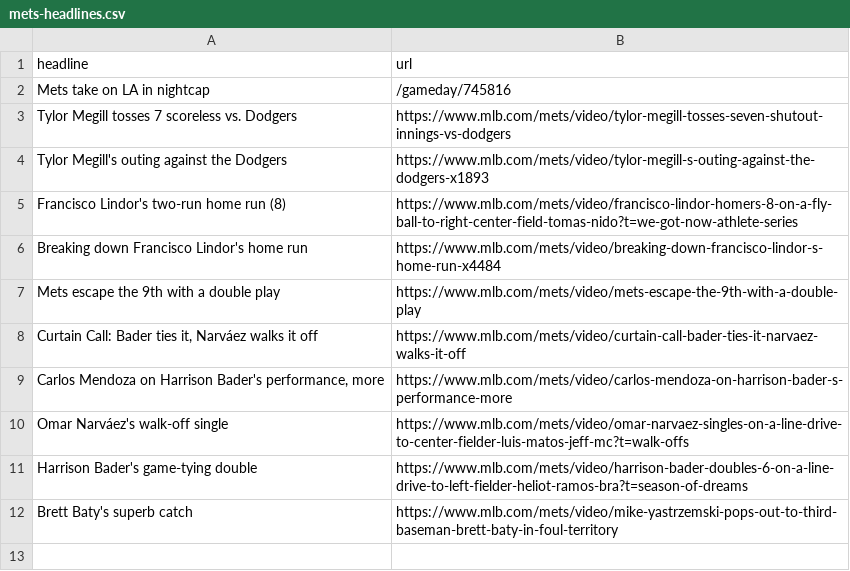
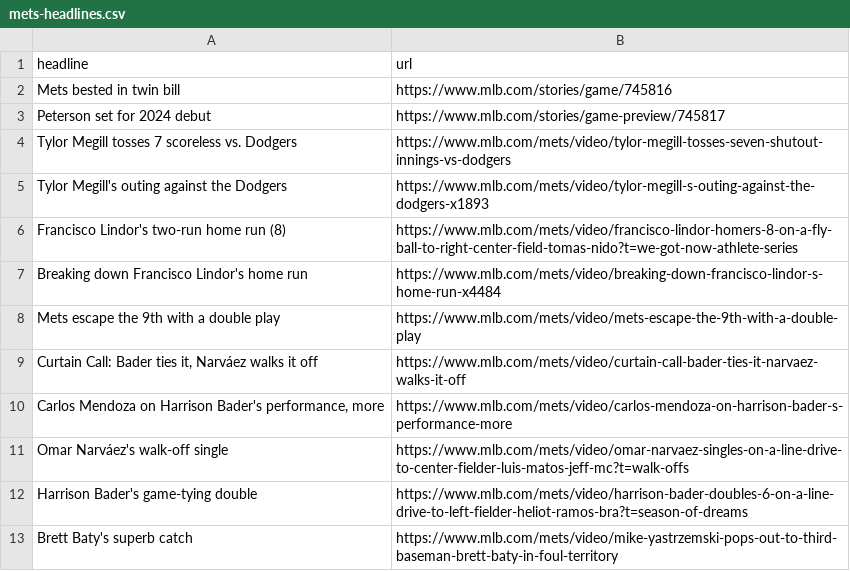
Before and after one commit to atd124/autoscraper-history-main, a CSV file: mets-headlines.csv, drawn as a sheet; removed rows and columns are numbered as before the commit, all else as after; the diff names each change by its address in the sheet, - before the commit and + after, or states it on an @@ line.

```diff
--- a/mets-headlines.csv
+++ b/mets-headlines.csv
-row 2: Mets take on LA in nightcap | /gameday/745816
+row 2: Mets bested in twin bill | https://www.mlb.com/stories/game/745816
+row 3: Peterson set for 2024 debut | https://www.mlb.com/stories/game-preview/745817
```
